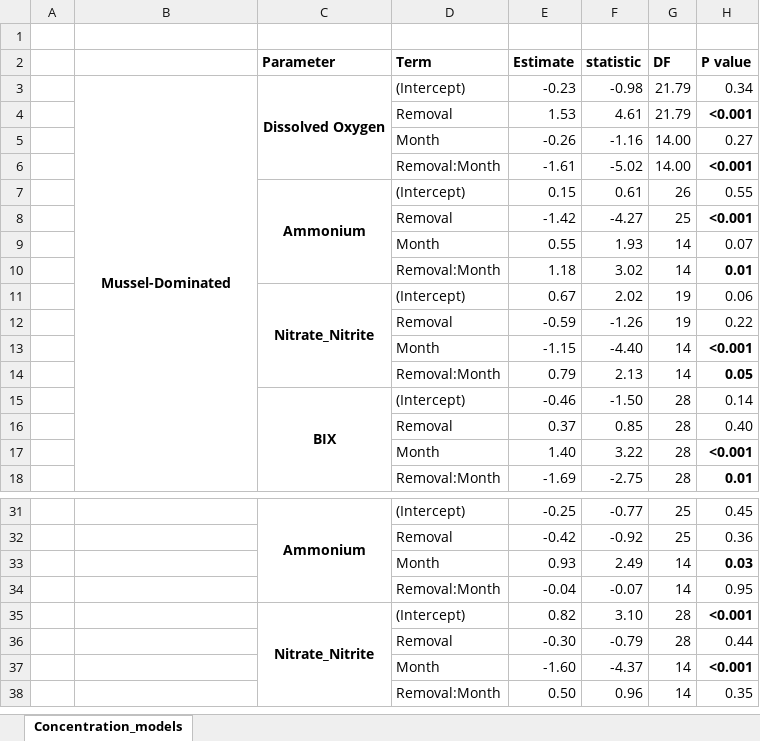
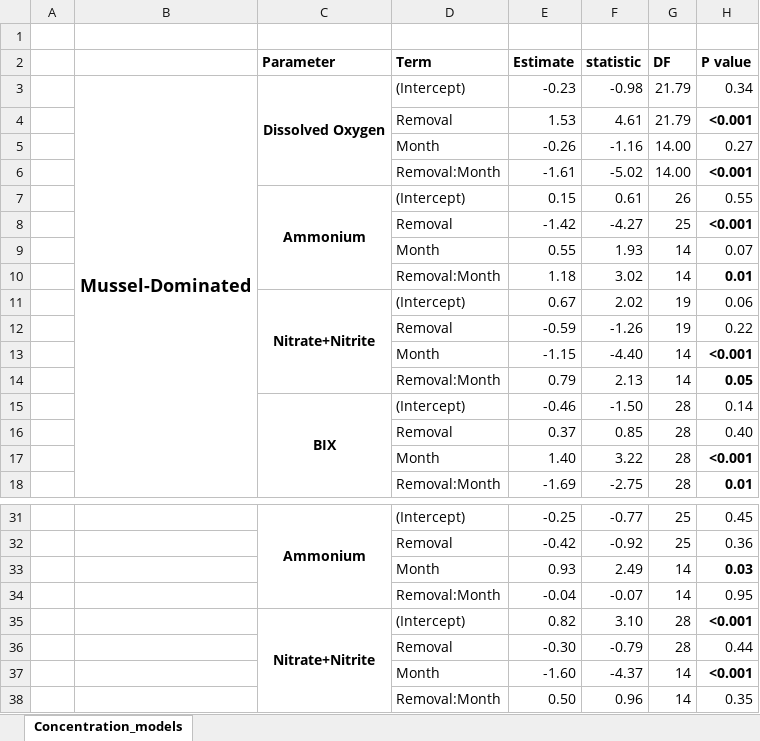
Before and after one commit to njsilbiger/TidePoolMicrobes, an Excel workbook: Output/Concentration_models_edit.xlsx, sheet Concentration_models, drawn as a sheet; only a part is shown, gaps mark what is left out; values as stored, in another font and other column widths than the file's, no borders; the diff names each change by its address in the sheet, - before the commit and + after, or states it on an @@ line.

Commit message:
updated output

```diff
--- a/Output/Concentration_models_edit.xlsx (sheet Concentration_models)
+++ b/Output/Concentration_models_edit.xlsx (sheet Concentration_models)
@@ B3 text size: larger @@
-C11 (Parameter): Nitrate_Nitrite
+C11 (Parameter): Nitrate+Nitrite
-C35 (Parameter): Nitrate_Nitrite
+C35 (Parameter): Nitrate+Nitrite
```
Also changed, not shown: 1 other file.
